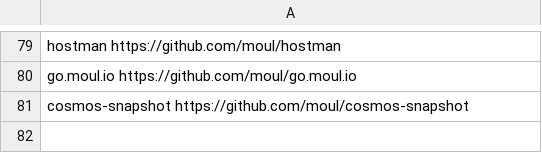
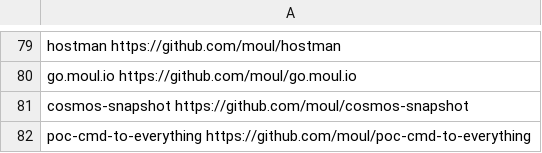
Before and after one commit to moul/moul.io, a CSV file: vanity.csv, drawn as a sheet; only a part is shown, gaps mark what is left out; the diff names each change by its address in the sheet, - before the commit and + after, or states it on an @@ line.

Commit message:
chore: add poc-cmd-to-everything

```diff
--- a/vanity.csv
+++ b/vanity.csv
+row 82: poc-cmd-to-everything https://github.com/moul/poc-cmd-to-everything
```
